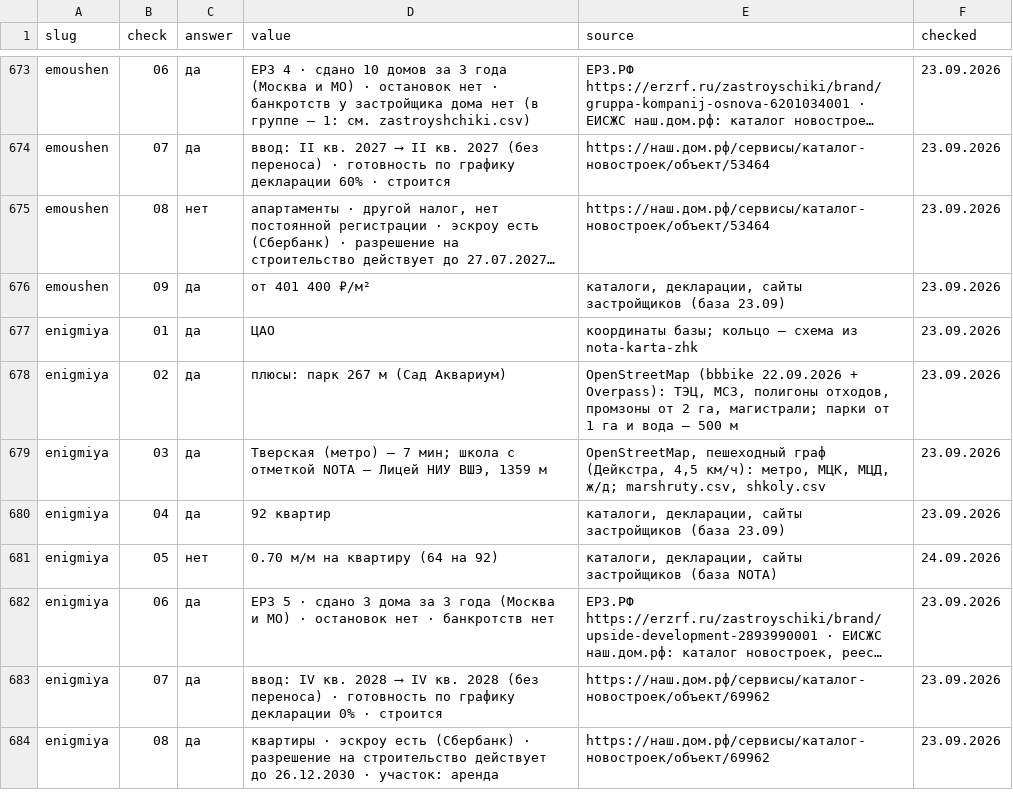
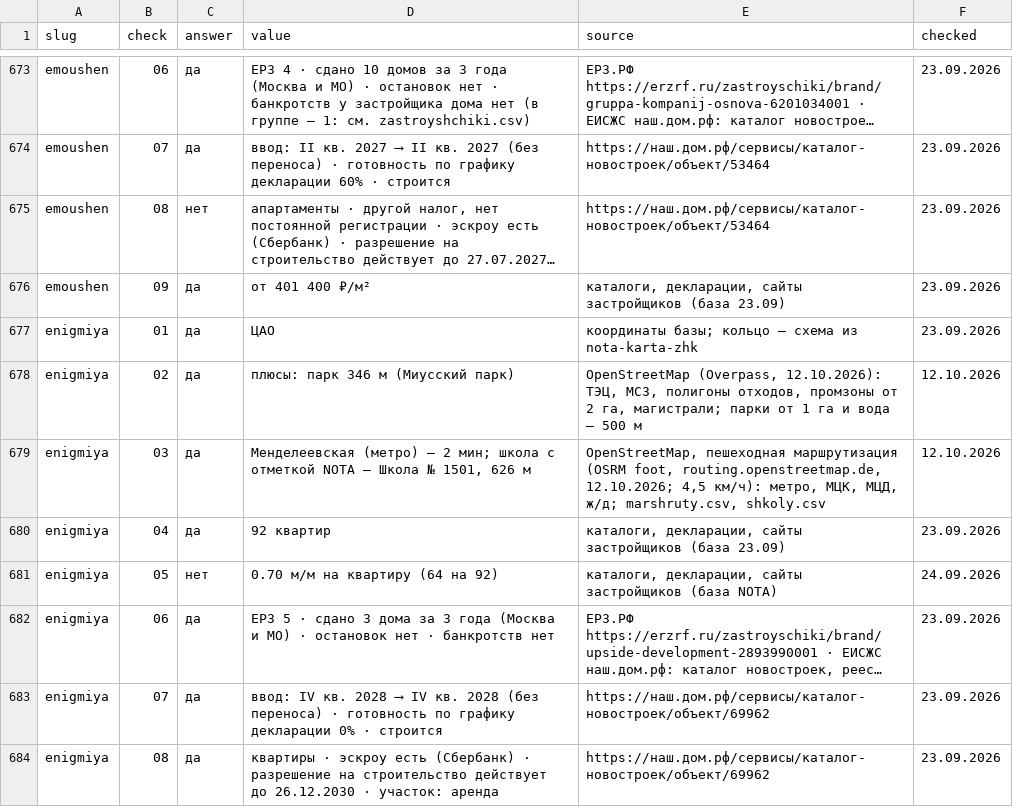
Before and after one commit to slavasupersky-cmyk/nota-estate, a CSV file: data/proverki.csv, drawn as a sheet; only a part is shown, gaps mark what is left out; long unchanged cells end in ….

```diff
--- a/data/proverki.csv
+++ b/data/proverki.csv
@@ -677,4 +677,4 @@ emoushen;09;да;от 401 400 ₽/м²;каталоги, декларации,
 enigmiya;01;да;ЦАО;"координаты базы; кольцо — схема из nota-karta-zhk";23.09.2026
-enigmiya;02;да;плюсы: парк 267 м (Сад Аквариум);"OpenStreetMap (bbbike 22.09.2026 + Overpass): ТЭЦ, МСЗ, полигоны отходов, промзоны от 2 га, магистрали; парки от 1 га и вода — 500 м";23.09.2026
-enigmiya;03;да;"Тверская (метро) — 7 мин; школа с отметкой NOTA — Лицей НИУ ВШЭ, 1359 м";"OpenStreetMap, пешеходный граф (Дейкстра, 4,5 км/ч): метро, МЦК, МЦД, ж/д; marshruty.csv, shkoly.csv";23.09.2026
+enigmiya;02;да;плюсы: парк 346 м (Миусский парк);"OpenStreetMap (Overpass, 12.10.2026): ТЭЦ, МСЗ, полигоны отходов, промзоны от 2 га, магистрали; парки от 1 га и вода — 500 м";12.10.2026
+enigmiya;03;да;"Менделеевская (метро) — 2 мин; школа с отметкой NOTA — Школа № 1501, 626 м";"OpenStreetMap, пешеходная маршрутизация (OSRM foot, routing.openstreetmap.de, 12.10.2026; 4,5 км/ч): метро, МЦК, МЦД, ж/д; marshruty.csv, shkoly.csv";12.10.2026
 enigmiya;04;да;92 квартир;каталоги, декларации, сайты застройщиков (база 23.09);23.09.2026
```
Also changed, not shown: data/doma.csv, data/marshruty.csv, 9 other files.
